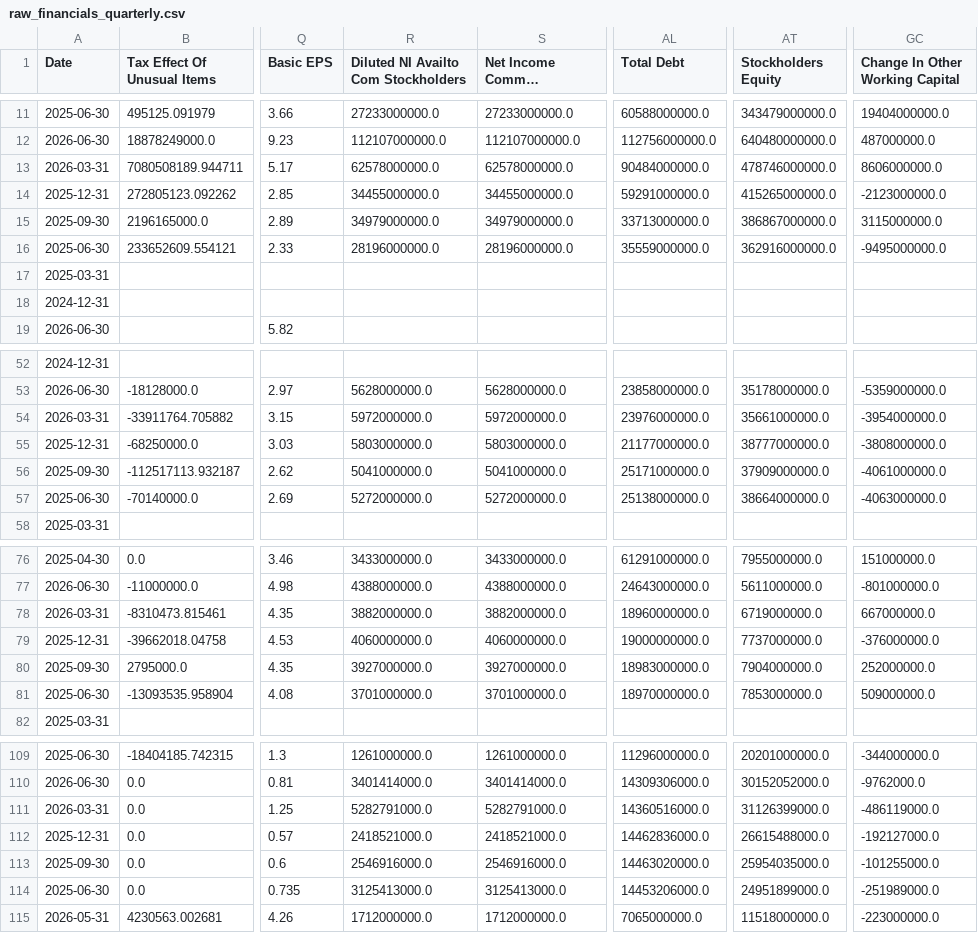
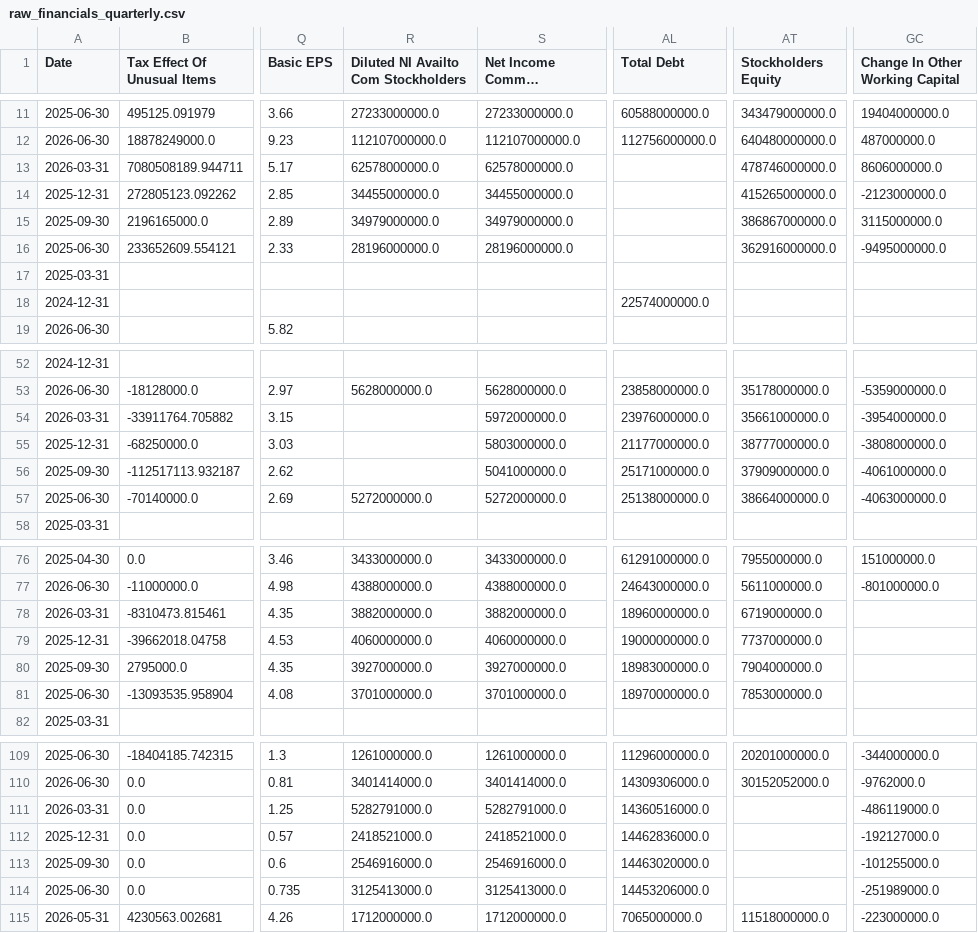
Before and after one commit to laihoangson/financial-analytic, a CSV file: data/raw/raw_financials_quarterly.csv, drawn as a sheet; only a part is shown, gaps mark what is left out; long unchanged cells end in …; the diff covers the shown part only; the diff names each change by its address in the sheet, - before the commit and + after, or states it on an @@ line.

```diff
--- a/data/raw/raw_financials_quarterly.csv
+++ b/data/raw/raw_financials_quarterly.csv
-AL13 (Total Debt): 90484000000.0
+AL13 (Total Debt): (empty)
-AL14 (Total Debt): 59291000000.0
+AL14 (Total Debt): (empty)
-AL15 (Total Debt): 33713000000.0
+AL15 (Total Debt): (empty)
-AL16 (Total Debt): 35559000000.0
+AL16 (Total Debt): (empty)
-AL18 (Total Debt): (empty)
+AL18 (Total Debt): 22574000000.0
-R54: 5972000000.0
+R54: (empty)
-R55: 5803000000.0
+R55: (empty)
-R56: 5041000000.0
+R56: (empty)
-GC78 (Change In Other Working Capital): 667000000.0
+GC78 (Change In Other Working Capital): (empty)
-GC79 (Change In Other Working Capital): -376000000.0
+GC79 (Change In Other Working Capital): (empty)
-GC80 (Change In Other Working Capital): 252000000.0
+GC80 (Change In Other Working Capital): (empty)
-GC81 (Change In Other Working Capital): 509000000.0
+GC81 (Change In Other Working Capital): (empty)
-AT111 (Stockholders Equity): 31126399000.0
+AT111 (Stockholders Equity): (empty)
-AT112 (Stockholders Equity): 26615488000.0
+AT112 (Stockholders Equity): (empty)
-AT113 (Stockholders Equity): 25954035000.0
+AT113 (Stockholders Equity): (empty)
-AT114 (Stockholders Equity): 24951899000.0
+AT114 (Stockholders Equity): (empty)
```
Also changed, not shown: 3 edited cells elsewhere in this file, data/cleaned/financial_statements.csv, data/raw/raw_financials.csv, 6 other files.
